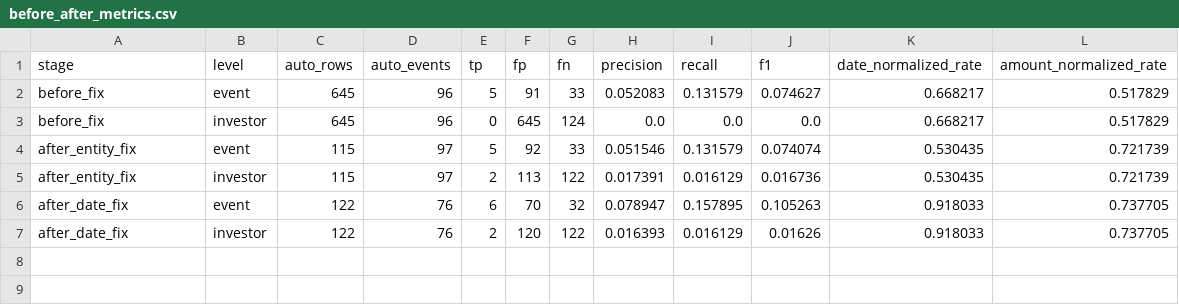
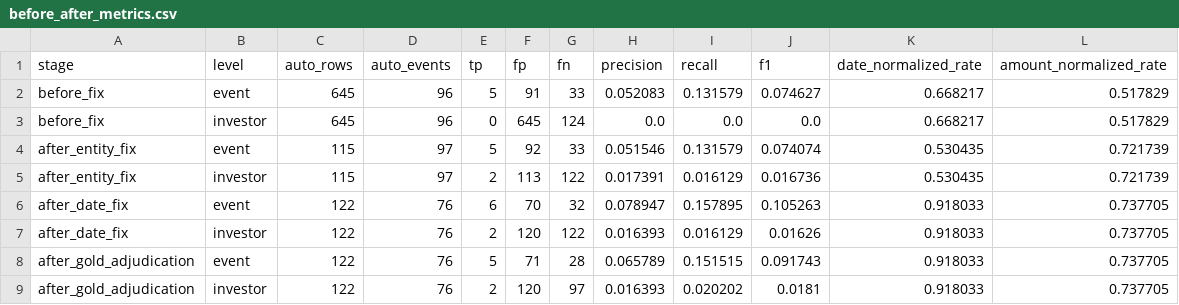
Before and after one commit to tdj49vhhwv-wq/prospectus--project, a CSV file: week8/results/before_after_metrics.csv, drawn as a sheet; the diff names each change by its address in the sheet, - before the commit and + after, or states it on an @@ line.

```diff
--- a/week8/results/before_after_metrics.csv
+++ b/week8/results/before_after_metrics.csv
+row 8: after_gold_adjudication | event | 122 | 76 | 5 | 71 | 28 | 0.065789 | 0.151515 | 0.091743 | 0.918033 | 0.737705
+row 9: after_gold_adjudication | investor | 122 | 76 | 2 | 120 | 97 | 0.016393 | 0.020202 | 0.0181 | 0.918033 | 0.737705
```
Also changed, not shown: week8/gold/gold_source_audit.csv, 21 other files.
